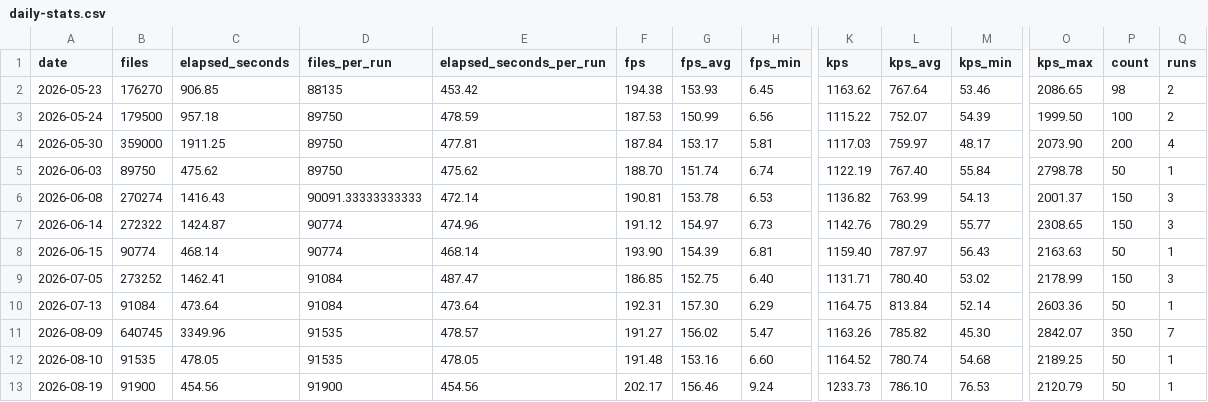
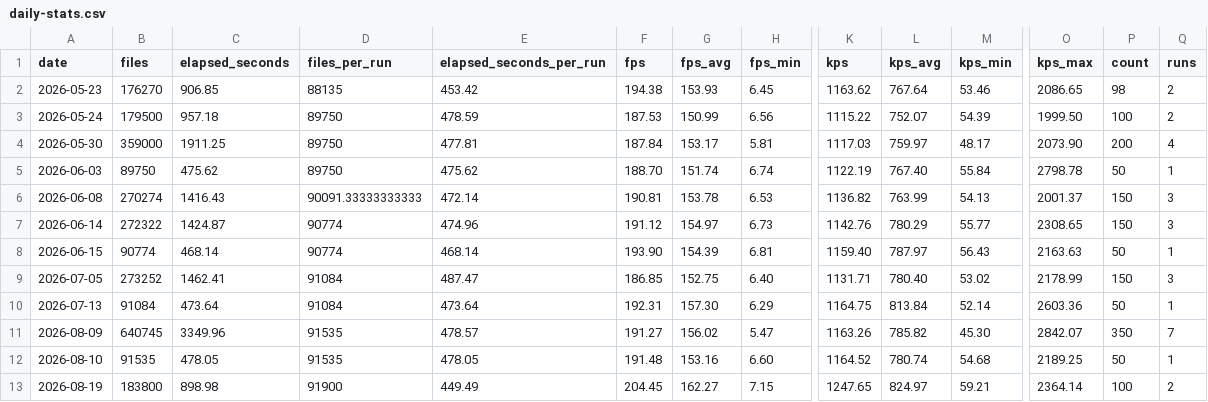
Before and after one commit to streetsidesoftware/cspell, a CSV file: static/daily-stats.csv, drawn as a sheet; only a part is shown, gaps mark what is left out; the diff names each change by its address in the sheet, - before the commit and + after, or states it on an @@ line.

```diff
--- a/static/daily-stats.csv
+++ b/static/daily-stats.csv
-B13 (files): 91900
+B13 (files): 183800
-C13 (elapsed_seconds): 454.56
+C13 (elapsed_seconds): 898.98
-E13 (elapsed_seconds_per_run): 454.56
+E13 (elapsed_seconds_per_run): 449.49
-F13 (fps): 202.17
+F13 (fps): 204.45
-G13 (fps_avg): 156.46
+G13 (fps_avg): 162.27
-H13 (fps_min): 9.24
+H13 (fps_min): 7.15
-K13 (kps): 1233.73
+K13 (kps): 1247.65
-L13 (kps_avg): 786.10
+L13 (kps_avg): 824.97
-M13 (kps_min): 76.53
+M13 (kps_min): 59.21
-O13 (kps_max): 2120.79
+O13 (kps_max): 2364.14
-P13 (count): 50
+P13 (count): 100
-Q13 (runs): 1
+Q13 (runs): 2
```
Also changed, not shown: 2 other files.
